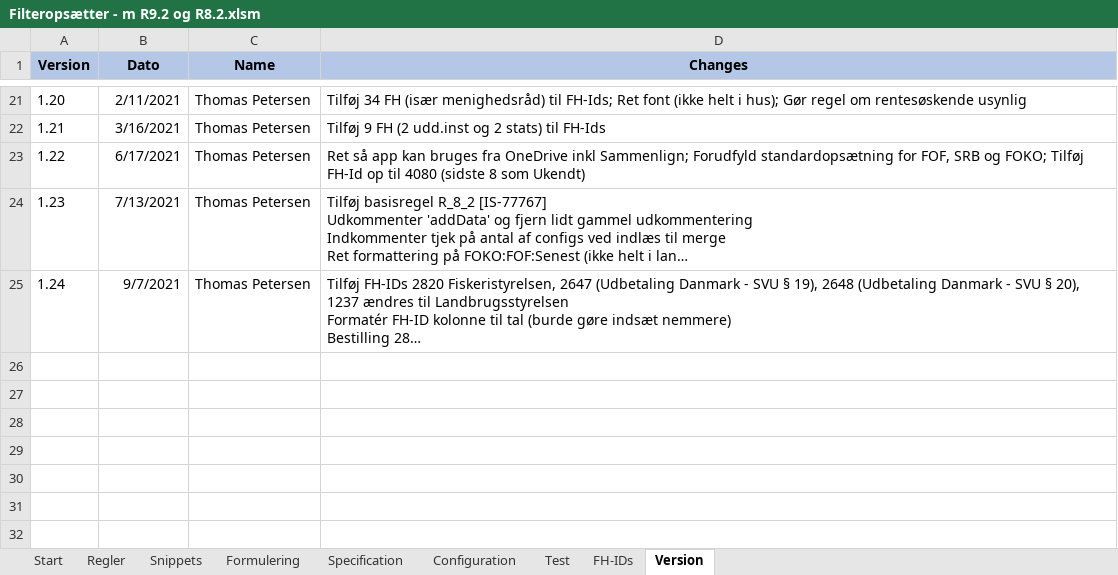
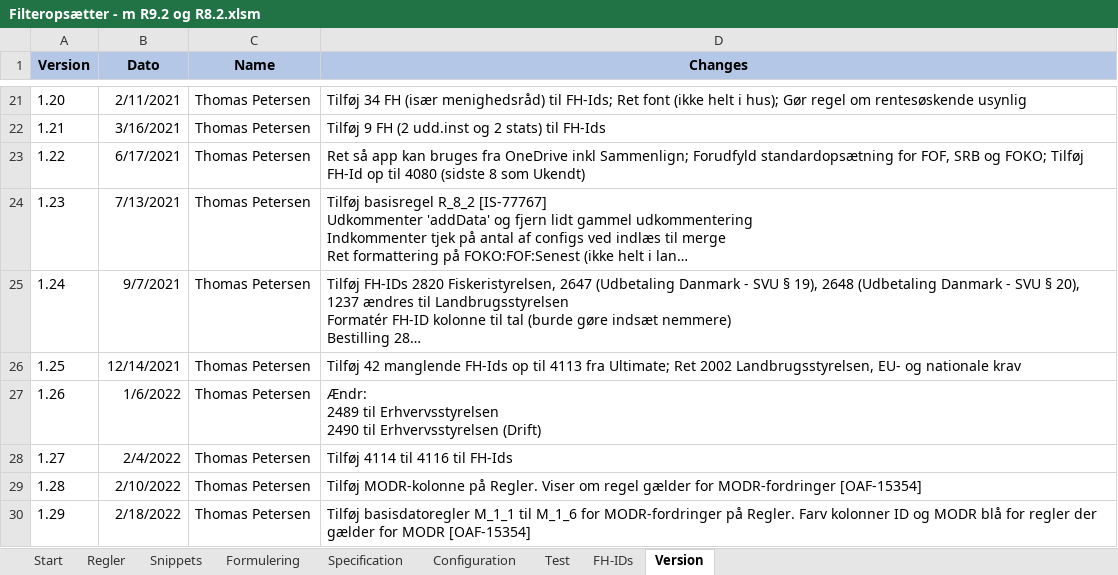
Before and after one commit to TJGP/ici-filter-setter, an Excel workbook: Filteropsætter - m R9.2 og R8.2.xlsm, sheet Version, drawn as a sheet; only a part is shown, gaps mark what is left out; long unchanged cells end in …; values as stored, in another font and other column widths than the file's, no borders; ↵ is a line break in a cell; the diff names each change by its address in the sheet, - before the commit and + after, or states it on an @@ line.

Commit message:
1.25	14-12-2021	Thomas Petersen Tilføj 42 manglende FH-Ids op til 4113 fra Ultimate; Ret 2002 Landbrugsstyrelsen, EU- og nationale krav
1.26	06-01-2022	Thomas Petersen
Ændr:
2489 til Erhvervsstyrelsen
2490 til Erhvervsstyrelsen (Drift)

1.27	04-02-2022	Thomas Petersen
Tilføj 4114 til 4116 til FH-Ids

1.28	10-02-2022	Thomas Petersen
Tilføj MODR-kolonne på Regler. Viser om regel gælder for MODR-fordringer [OAF-15354]

1.29	18-02-2022	Thomas Petersen
Tilføj basisdatoregler M_1_1 til M_1_6 for MODR-fordringer på Regler. Farv kolonner ID og MODR blå for regler der gælder for MODR [OAF-15354]

```diff
--- a/Filteropsætter - m R9.2 og R8.2.xlsm (sheet Version)
+++ b/Filteropsætter - m R9.2 og R8.2.xlsm (sheet Version)
+row 26: 1.25 | 12/14/2021 | Thomas Petersen | Tilføj 42 manglende FH-Ids op til 4113 fra Ultimate; Ret 2002 Landbrugsstyrelsen, EU- og nationale krav
+row 27: 1.26 | 1/6/2022 | Thomas Petersen | Ændr: ↵ 2489 til Erhvervsstyrelsen ↵ 2490 til Erhvervsstyrelsen (Drift)
+row 28: 1.27 | 2/4/2022 | Thomas Petersen | Tilføj 4114 til 4116 til FH-Ids
+row 29: 1.28 | 2/10/2022 | Thomas Petersen | Tilføj MODR-kolonne på Regler. Viser om regel gælder for MODR-fordringer [OAF-15354]
+row 30: 1.29 | 2/18/2022 | Thomas Petersen | Tilføj basisdatoregler M_1_1 til M_1_6 for MODR-fordringer på Regler. Farv kolonner ID og MODR blå for regler der gælder for MODR [OAF-15354]
```
Also changed, not shown: sheet FH-IDs, sheet Regler, sheet Formulering, charts or pictures, 1 other file.
